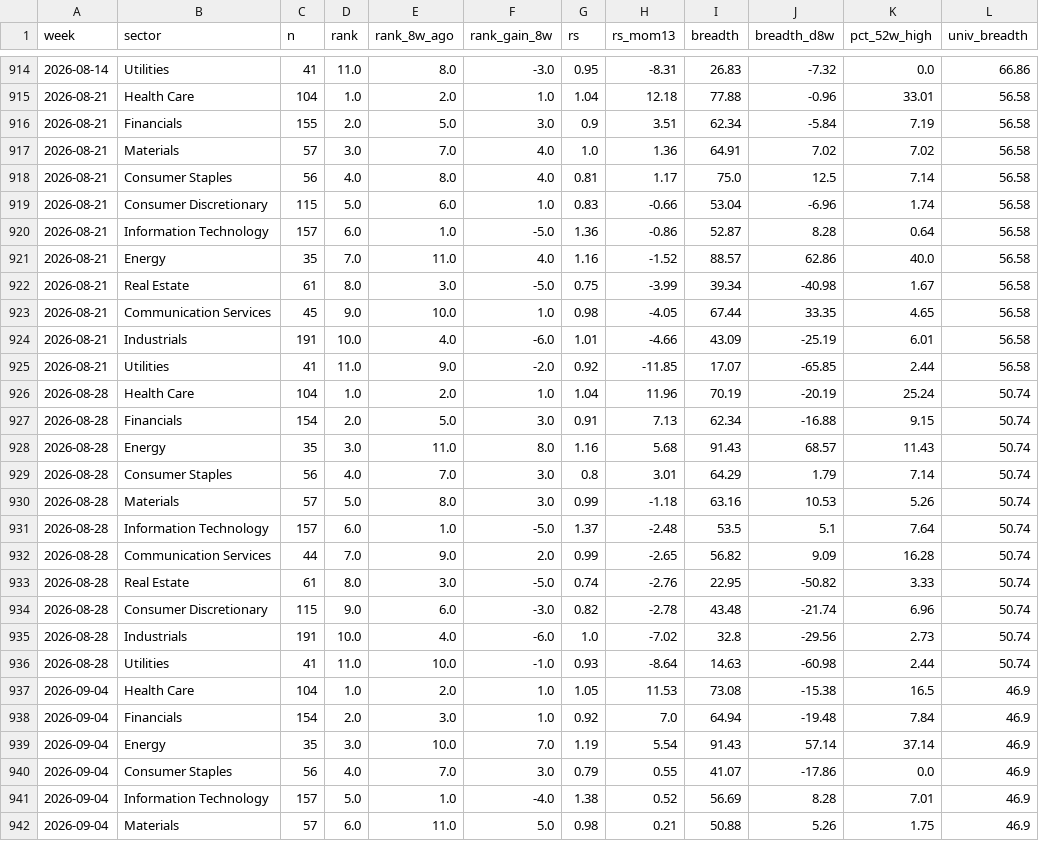
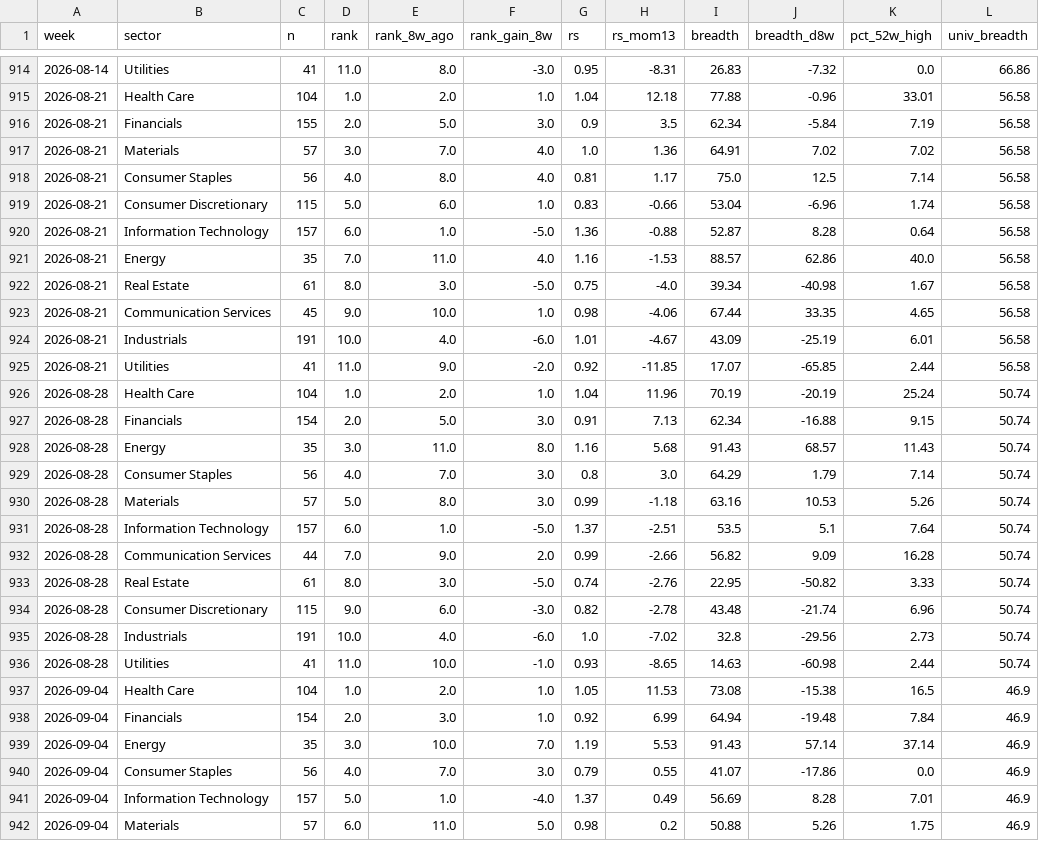
Before and after one commit to BackupBackupFede/ROTATION, a CSV file: history_us.csv, drawn as a sheet; only a part is shown, gaps mark what is left out; the diff covers the shown part only; the diff names each change by its address in the sheet, - before the commit and + after, or states it on an @@ line.

```diff
--- a/history_us.csv
+++ b/history_us.csv
-H916 (rs_mom13): 3.51
+H916 (rs_mom13): 3.5
-H920 (rs_mom13): -0.86
+H920 (rs_mom13): -0.88
-H921 (rs_mom13): -1.52
+H921 (rs_mom13): -1.53
-H922 (rs_mom13): -3.99
+H922 (rs_mom13): -4.0
-H923 (rs_mom13): -4.05
+H923 (rs_mom13): -4.06
-H924 (rs_mom13): -4.66
+H924 (rs_mom13): -4.67
-H929 (rs_mom13): 3.01
+H929 (rs_mom13): 3.0
-H931 (rs_mom13): -2.48
+H931 (rs_mom13): -2.51
-H932 (rs_mom13): -2.65
+H932 (rs_mom13): -2.66
-H936 (rs_mom13): -8.64
+H936 (rs_mom13): -8.65
-H938 (rs_mom13): 7.0
+H938 (rs_mom13): 6.99
-H939 (rs_mom13): 5.54
+H939 (rs_mom13): 5.53
-G941 (rs): 1.38
+G941 (rs): 1.37
-H941 (rs_mom13): 0.52
+H941 (rs_mom13): 0.49
-H942 (rs_mom13): 0.21
+H942 (rs_mom13): 0.2
```
Also changed, not shown: 56 edited cells elsewhere in this file, history_fr.csv, 2 other files.
